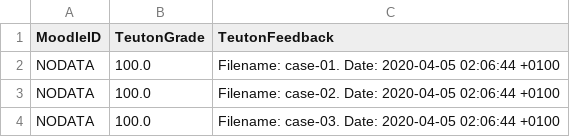
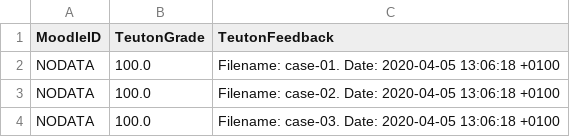
Before and after one commit to teuton-software/teuton-panel, a CSV file: samples/windows-test/var/windows-test/moodle.csv, drawn as a sheet.

```diff
--- a/samples/windows-test/var/windows-test/moodle.csv
+++ b/samples/windows-test/var/windows-test/moodle.csv
@@ -1,4 +1,4 @@
 MoodleID, TeutonGrade, TeutonFeedback
-NODATA,100.0,"Filename: case-01. Date: 2020-04-05 02:06:44 +0100"
-NODATA,100.0,"Filename: case-02. Date: 2020-04-05 02:06:44 +0100"
-NODATA,100.0,"Filename: case-03. Date: 2020-04-05 02:06:44 +0100"
+NODATA,100.0,"Filename: case-01. Date: 2020-04-05 13:06:18 +0100"
+NODATA,100.0,"Filename: case-02. Date: 2020-04-05 13:06:18 +0100"
+NODATA,100.0,"Filename: case-03. Date: 2020-04-05 13:06:18 +0100"
```
Also changed, not shown: 11 other files.
